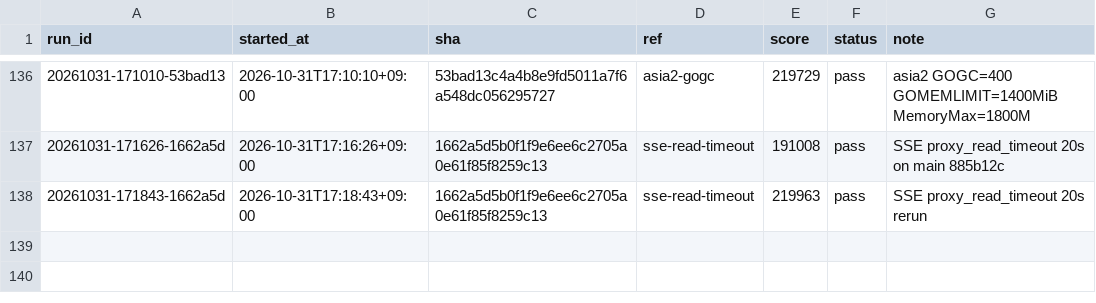
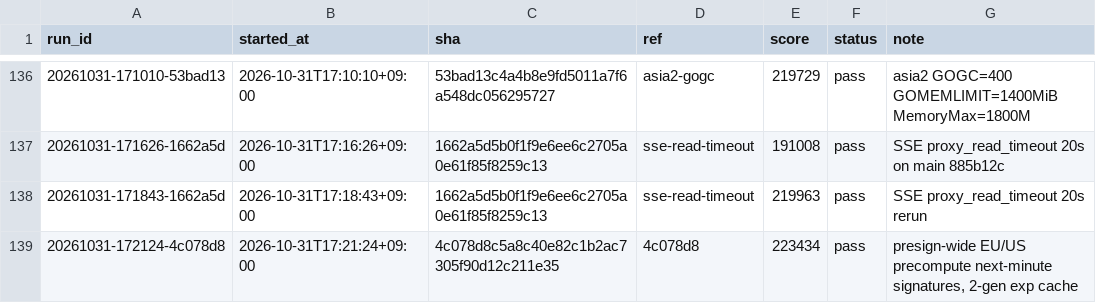
Before and after one commit to tmokmss/isucon-2026, a TSV file: runs/history.tsv, drawn as a sheet; only a part is shown, gaps mark what is left out; the diff names each change by its address in the sheet, - before the commit and + after, or states it on an @@ line.

```diff
--- a/runs/history.tsv
+++ b/runs/history.tsv
+row 139: 20261031-172124-4c078d8 | 2026-10-31T17:21:24+09:00 | 4c078d8c5a8c40e82c1b2ac7305f90d12c211e35 | 4c078d8 | 223434 | pass | presign-wide EU/US precompute next-minute signatures, 2-gen exp cache
```
Also changed, not shown: 11 other files.
